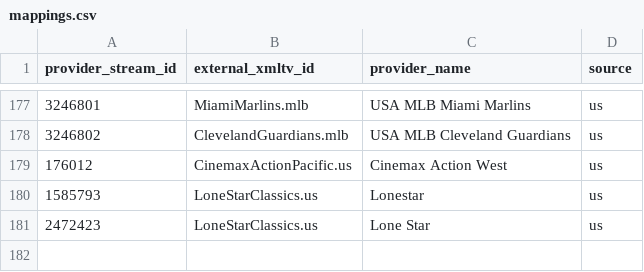
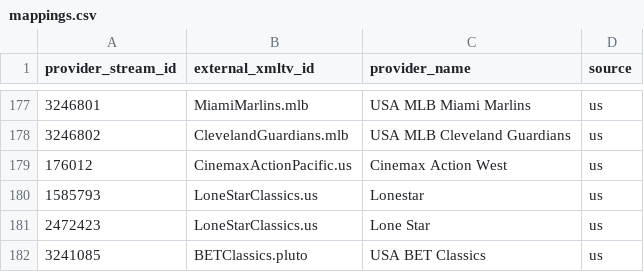
Before and after one commit to dvinesky/DVUSIPTV-Releases, a CSV file: epg/mappings.csv, drawn as a sheet; only a part is shown, gaps mark what is left out; the diff names each change by its address in the sheet, - before the commit and + after, or states it on an @@ line.

Commit message:
Update mappings.csv

```diff
--- a/epg/mappings.csv
+++ b/epg/mappings.csv
+row 182: 3241085 | BETClassics.pluto | USA BET Classics | us
```
